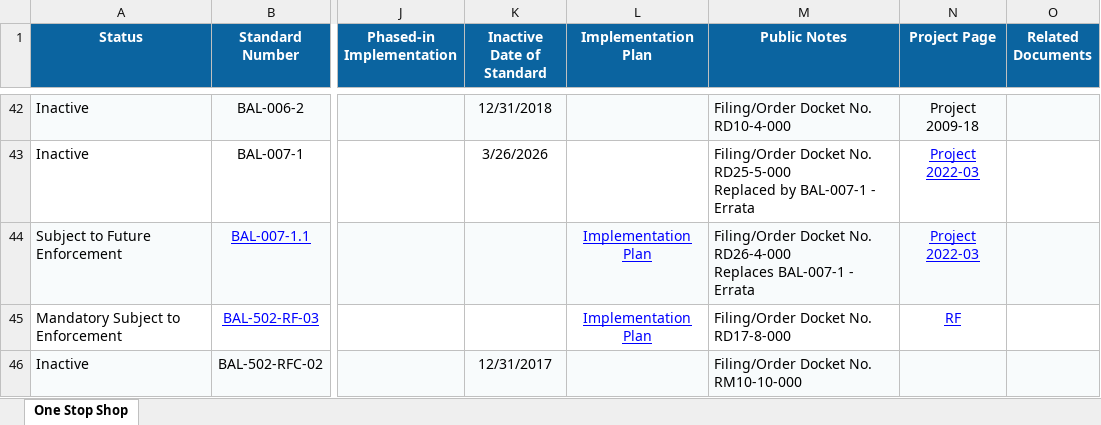
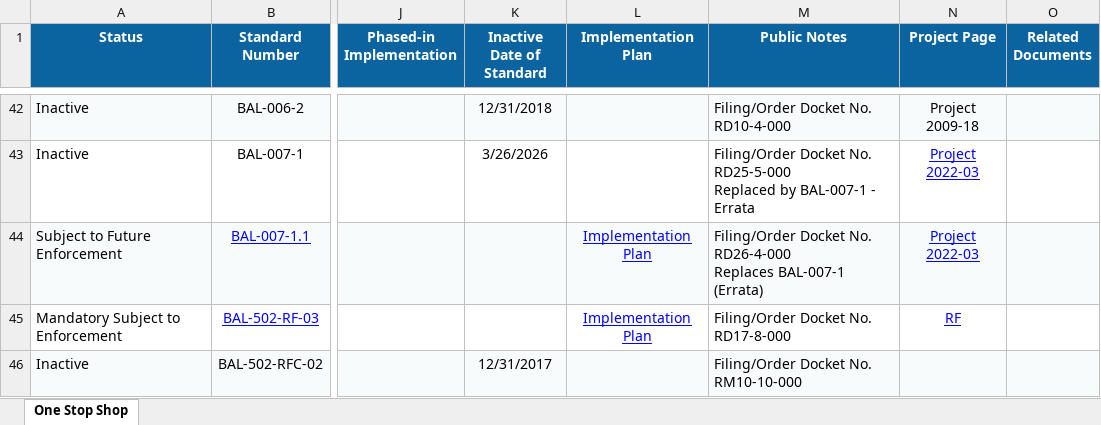
Before and after one commit to MCPBPUNERC/nerc-one-stop-shop-tracker, an Excel workbook: last_snapshot.xlsx, sheet One Stop Shop, drawn as a sheet; only a part is shown, gaps mark what is left out; values as stored, in another font and other column widths than the file's, no borders; the diff names each change by its address in the sheet, - before the commit and + after, or states it on an @@ line.

```diff
--- a/last_snapshot.xlsx (sheet One Stop Shop)
+++ b/last_snapshot.xlsx (sheet One Stop Shop)
-M44 (Public Notes): …Replaces BAL-007-1 - Errata
+M44 (Public Notes): …Replaces BAL-007-1 (Errata)
```
